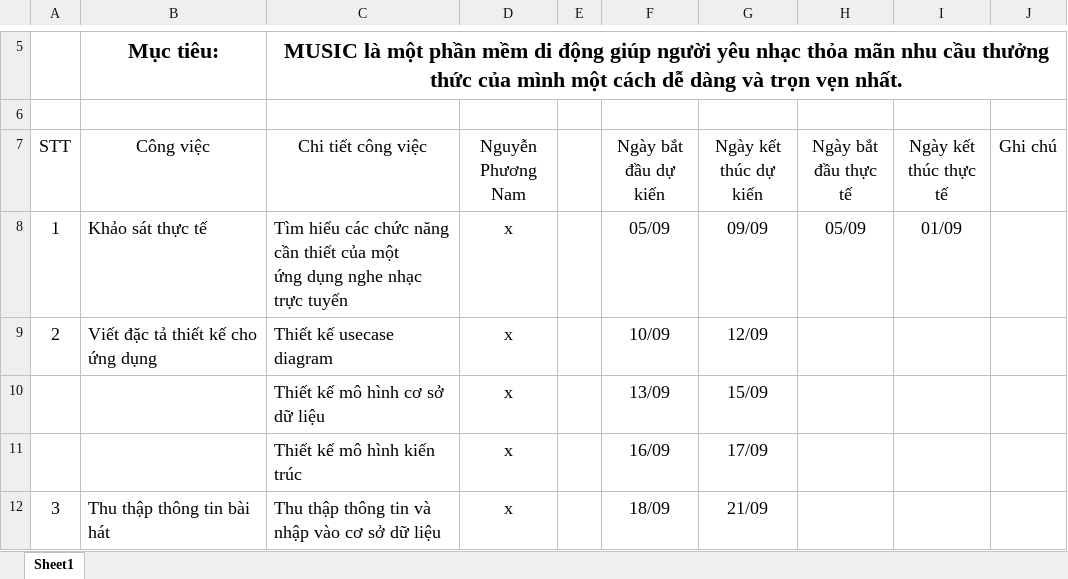
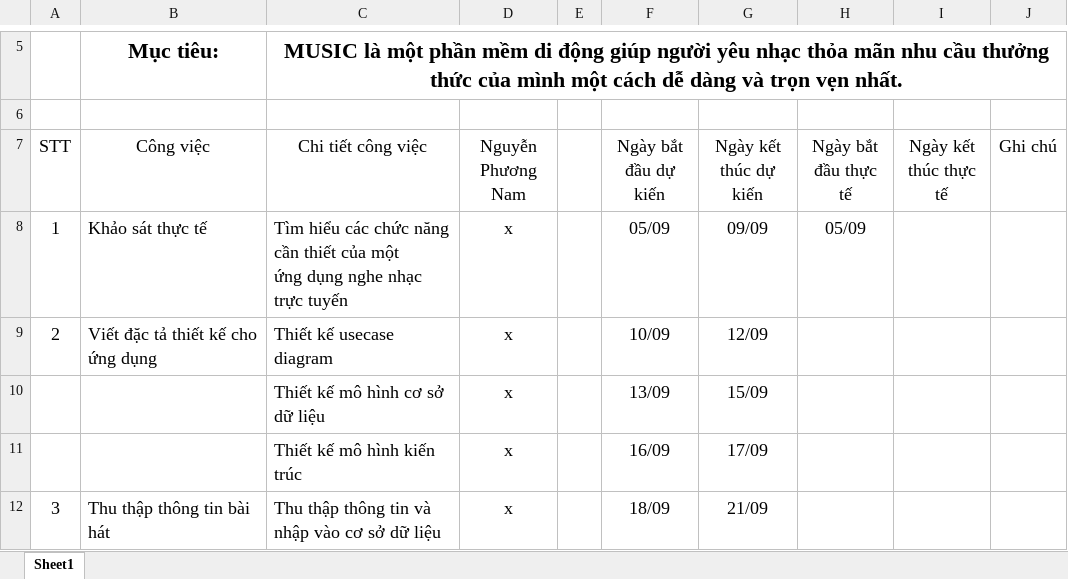
Before and after one commit to namcao502/MUSIC, an Excel workbook: app/src/main/java/com/example/music/PLAN.xlsx, sheet Sheet1, drawn as a sheet; only a part is shown, gaps mark what is left out; values as stored, in another font and other column widths than the file's, no borders; table styles not drawn; the diff names each change by its address in the sheet, - before the commit and + after, or states it on an @@ line.

```diff
--- a/app/src/main/java/com/example/music/PLAN.xlsx (sheet Sheet1)
+++ b/app/src/main/java/com/example/music/PLAN.xlsx (sheet Sheet1)
-I8 (Ngày kết thúc thực tế): 01/09
+I8 (Ngày kết thúc thực tế): (empty)
```
Also changed, not shown: 7 other files.
